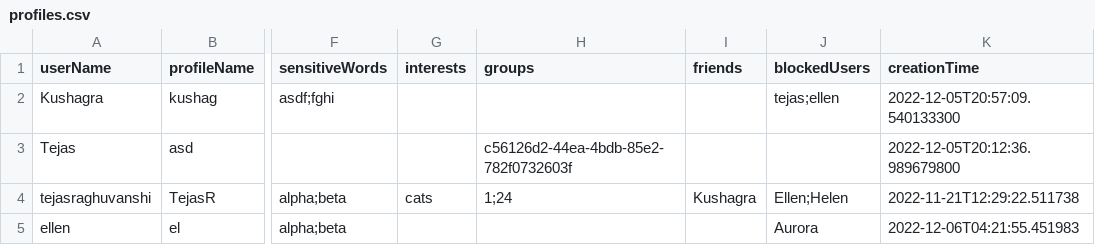
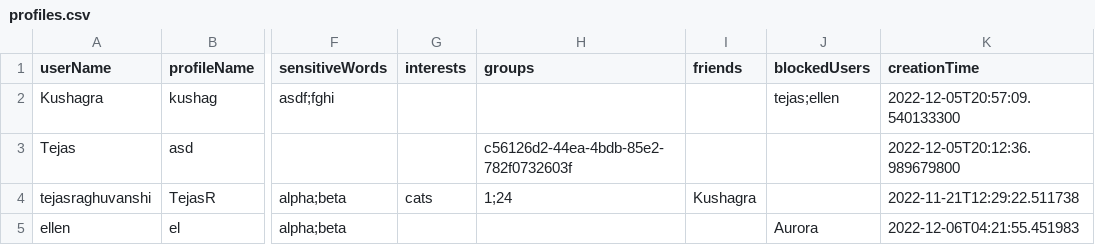
Before and after one commit to CSC207-2022F-UofT/course-project-unite-group-115, a CSV file: src/main/java/databases/profiles.csv, drawn as a sheet; only a part is shown, gaps mark what is left out; the diff names each change by its address in the sheet, - before the commit and + after, or states it on an @@ line.

Commit message:
Update profiles.csv

```diff
--- a/src/main/java/databases/profiles.csv
+++ b/src/main/java/databases/profiles.csv
-J4 (blockedUsers): Ellen;Helen
+J4 (blockedUsers): (empty)
```
